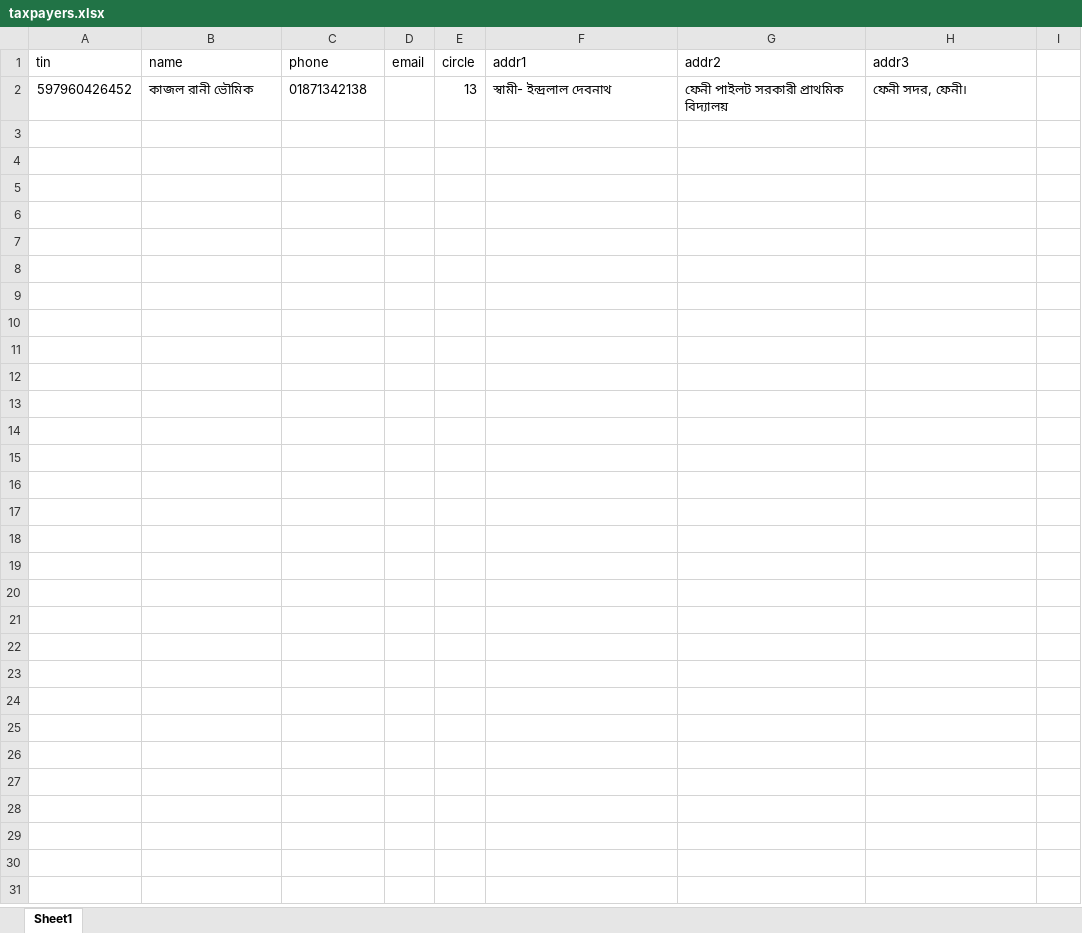
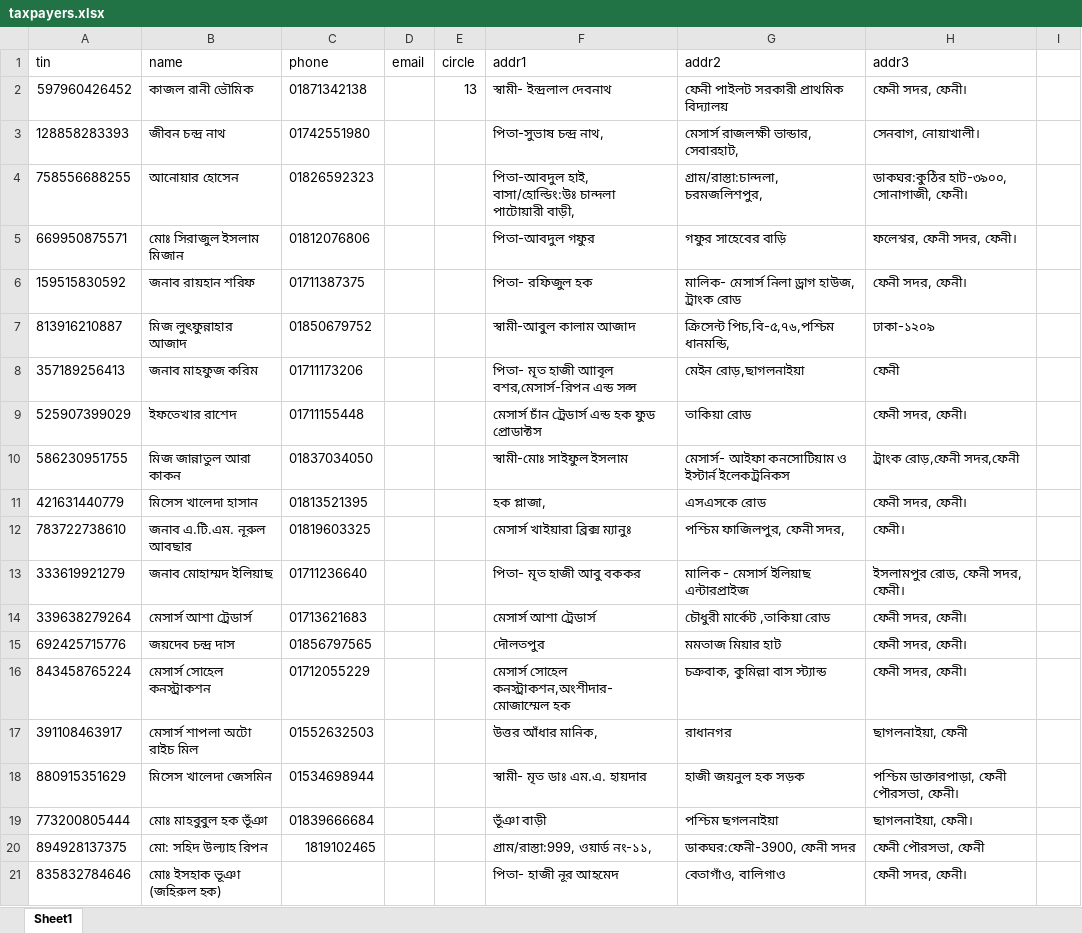
Before and after one commit to Abu-Kowcher-Rmstu2/tax_management, an Excel workbook: tax_manager/taxpayers.xlsx, sheet Sheet1, drawn as a sheet; only a part is shown; values as stored, in another font and other column widths than the file's, no borders; conditional formats not drawn; the diff covers the shown part only; the diff names each change by its address in the sheet, - before the commit and + after, or states it on an @@ line.

```diff
--- a/tax_manager/taxpayers.xlsx (sheet Sheet1)
+++ b/tax_manager/taxpayers.xlsx (sheet Sheet1)
+row 3: 128858283393 | জীবন চন্দ্র নাথ | 01742551980 |  |  | পিতা-সুভাষ চন্দ্র নাথ, | মেসার্স রাজলক্ষী ভান্ডার, সেবারহাট, | সেনবাগ, নোয়াখালী।
+row 4: 758556688255 | আনোয়ার হোসেন | 01826592323 |  |  | পিতা-আবদুল হাই, বাসা/হোল্ডিং:উঃ চান্দলা পাটোয়ারী বাড়ী, | গ্রাম/রাস্তা:চান্দলা, চরমজলিশপুর, | ডাকঘর:কুঠির হাট-৩৯০০, সোনাগাজী, ফেনী।
+row 5: 669950875571 | মোঃ সিরাজুল ইসলাম মিজান | 01812076806 |  |  | পিতা-আবদুল গফুর | গফুর সাহেবের বাড়ি | ফলেশ্বর, ফেনী সদর, ফেনী।
+row 6: 159515830592 | জনাব রায়হান শরিফ | 01711387375 |  |  | পিতা- রফিজুল হক | মালিক- মেসার্স নিলা ড্রাগ হাউজ, ট্রাংক রোড | ফেনী সদর, ফেনী।
+row 7: 813916210887 | মিজ লুৎফুন্নাহার আজাদ | 01850679752 |  |  | স্বামী-আবুল কালাম আজাদ | ক্রিসেন্ট পিচ,বি-৫,৭৬,পশ্চিম ধানমন্ডি, | ঢাকা-১২০৯
+row 8: 357189256413 | জনাব মাহফুজ করিম | 01711173206 |  |  | পিতা- মৃত হাজী আাবৃল বশর,মেসার্স-রিপন এন্ড সন্স | মেইন রোড়,ছাগলনাইয়া | ফেনী
+row 9: 525907399029 | ইফতেখার রাশেদ | 01711155448 |  |  | মেসার্স চাঁন ট্রেডার্স এন্ড হক ফুড প্রোডাক্টস | তাকিয়া রোড | ফেনী সদর, ফেনী।
+row 10: 586230951755 | মিজ জান্নাতুল আরা কাকন | 01837034050 |  |  | স্বামী-মোঃ সাইফুল ইসলাম | মেসার্স- আইফা কনসোটিয়াম ও ইস্টার্ন ইলেকট্রনিকস | ট্রাংক রোড়,ফেনী সদর,ফেনী
+row 11: 421631440779 | মিসেস খালেদা হাসান | 01813521395 |  |  | হক প্লাজা, | এসএসকে রোড | ফেনী সদর, ফেনী।
+row 12: 783722738610 | জনাব এ.টি.এম. নূরুল আবছার | 01819603325 |  |  | মেসার্স খাইয়ারা ব্রিক্স ম্যানুঃ | পশ্চিম ফাজিলপুর, ফেনী সদর, | ফেনী।
+row 13: 333619921279 | জনাব মোহাম্মদ ইলিয়াছ | 01711236640 |  |  | পিতা- মৃত হাজী আবু বককর | মালিক - মেসার্স ইলিয়াছ এন্টারপ্রাইজ | ইসলামপুর রোড, ফেনী সদর, ফেনী।
+row 14: 339638279264 | মেসার্স আশা ট্রেডার্স | 01713621683 |  |  | মেসার্স আশা ট্রেডার্স | চৌধুরী মার্কেট ,তাকিয়া রোড | ফেনী সদর, ফেনী।
+row 15: 692425715776 | জয়দেব চন্দ্র দাস | 01856797565 |  |  | দৌলতপুর | মমতাজ মিয়ার হাট | ফেনী সদর, ফেনী।
+row 16: 843458765224 | মেসার্স সোহেল কনস্ট্রাকশন | 01712055229 |  |  | মেসার্স সোহেল কনস্ট্রাকশন,অংশীদার- মোজাম্মেল হক | চক্রবাক, কুমিল্লা বাস স্ট্যান্ড | ফেনী সদর, ফেনী।
+row 17: 391108463917 | মেসার্স শাপলা অটো রাইচ মিল | 01552632503 |  |  | উত্তর আঁধার মানিক, | রাধানগর | ছাগলনাইয়া, ফেনী
+row 18: 880915351629 | মিসেস খালেদা জেসমিন | 01534698944 |  |  | স্বামী- মৃত ডাঃ এম.এ. হায়দার | হাজী জয়নুল হক সড়ক | পশ্চিম ডাক্তারপাড়া, ফেনী পৌরসভা, ফেনী।
+row 19: 773200805444 | মোঃ মাহবুবুল হক ভূঁঞা | 01839666684 |  |  | ভূঁঞা বাড়ী | পশ্চিম ছগলনাইয়া | ছাগলনাইয়া, ফেনী।
+row 20: 894928137375 | মো: সহিদ উল্যাহ রিপন | 1819102465 |  |  | গ্রাম/রাস্তা:999, ওয়ার্ড নং-১১, | ডাকঘর:ফেনী-3900, ফেনী সদর | ফেনী পৌরসভা, ফেনী
+row 21: 835832784646 | মোঃ ইসহাক ভূঞা (জহিরুল হক) |  |  |  | পিতা- হাজী নূর আহমেদ | বেতাগাঁও, বালিগাও | ফেনী সদর, ফেনী।
```
Also changed, not shown: 20 added rows elsewhere in this sheet, 2 other files.
